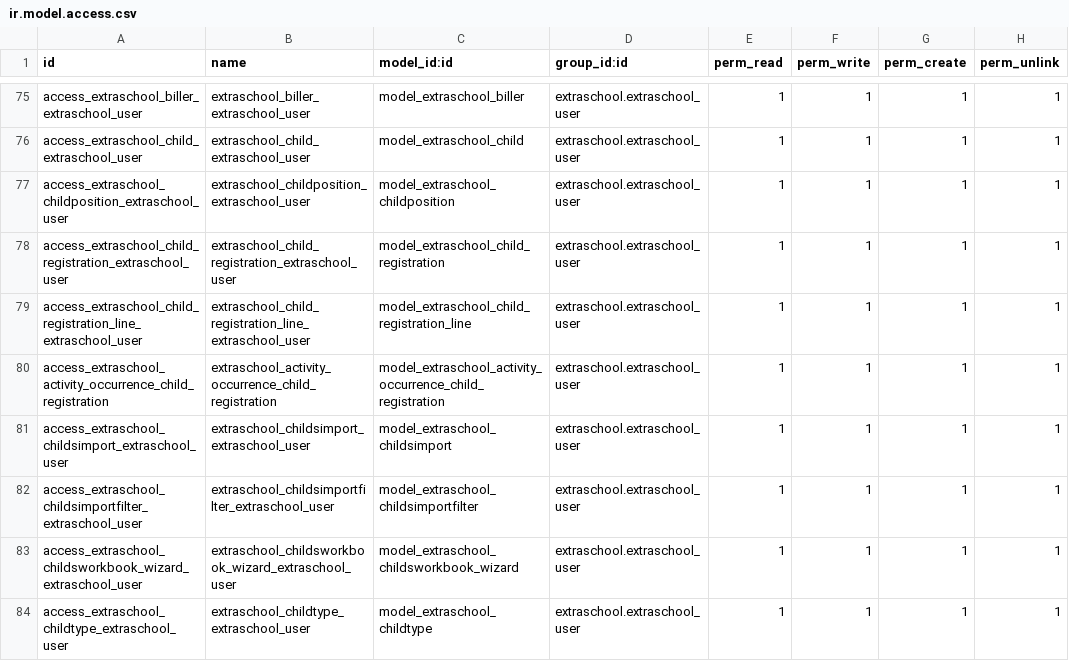
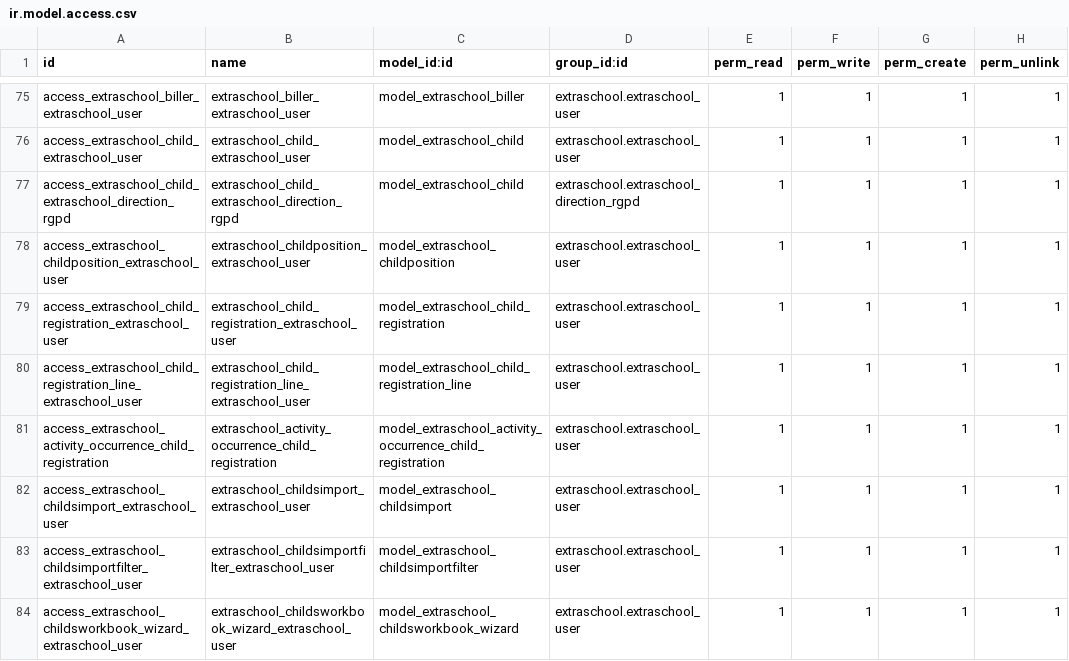
Before and after one commit to IMIO/extraschool, a CSV file: security/ir.model.access.csv, drawn as a sheet; only a part is shown, gaps mark what is left out; the shorter side is filled out with more unchanged rows.

```diff
--- a/security/ir.model.access.csv
+++ b/security/ir.model.access.csv
@@ -76,2 +76,3 @@ access_extraschool_biller_extraschool_user,extraschool_biller_extraschool_user,m
 access_extraschool_child_extraschool_user,extraschool_child_extraschool_user,model_extraschool_child,extraschool.extraschool_user,1,1,1,1
+access_extraschool_child_extraschool_direction_rgpd,extraschool_child_extraschool_direction_rgpd,model_extraschool_child,extraschool.extraschool_direction_rgpd,1,1,1,1
 access_extraschool_childposition_extraschool_user,extraschool_childposition_extraschool_user,model_extraschool_childposition,extraschool.extraschool_user,1,1,1,1
```
Also changed, not shown: 8 other files.
